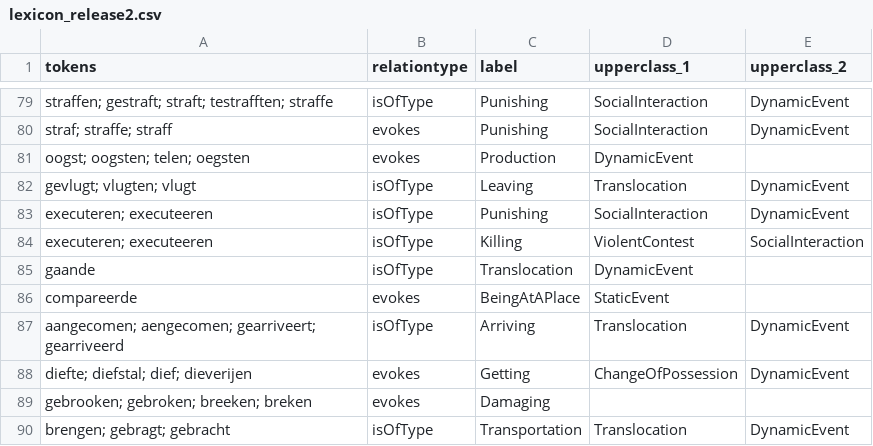
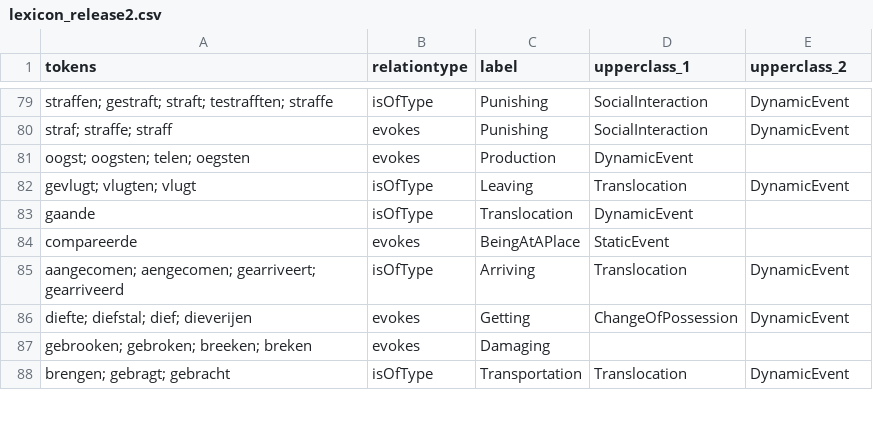
Before and after one commit to globalise-huygens/nlp-event-lexical-approach, a CSV file: lexicon_release2.csv, drawn as a sheet; only a part is shown, gaps mark what is left out.

Commit message:
Update lexicon_release2.csv

```diff
--- a/lexicon_release2.csv
+++ b/lexicon_release2.csv
@@ -82,4 +82,2 @@ oogst; oogsten; telen; oegsten,evokes,Production,DynamicEvent,
 gevlugt; vlugten; vlugt,isOfType,Leaving,Translocation,DynamicEvent
-executeren; executeeren,isOfType,Punishing,SocialInteraction,DynamicEvent
-executeren; executeeren,isOfType,Killing,ViolentContest,SocialInteraction
 gaande,isOfType,Translocation,DynamicEvent,
```
